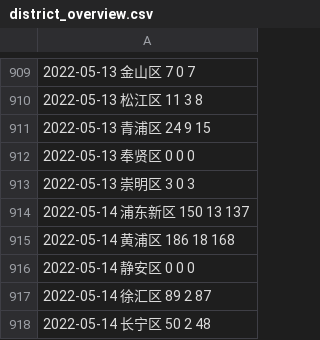
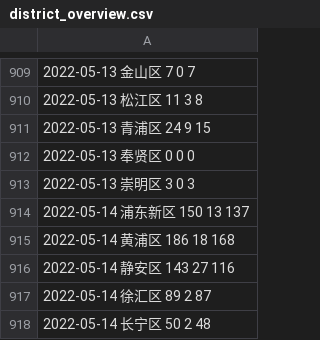
Before and after one commit to lewangdev/shanghai-lockdown-covid-19, a CSV file: data/db/district_overview.csv, drawn as a sheet; only a part is shown, gaps mark what is left out; the diff names each change by its address in the sheet, - before the commit and + after, or states it on an @@ line.

```diff
--- a/data/db/district_overview.csv
+++ b/data/db/district_overview.csv
-A916: 2022-05-14 静安区 0 0 0
+A916: 2022-05-14 静安区 143 27 116
```
Also changed, not shown: data/db/overview.csv, 13 other files.
